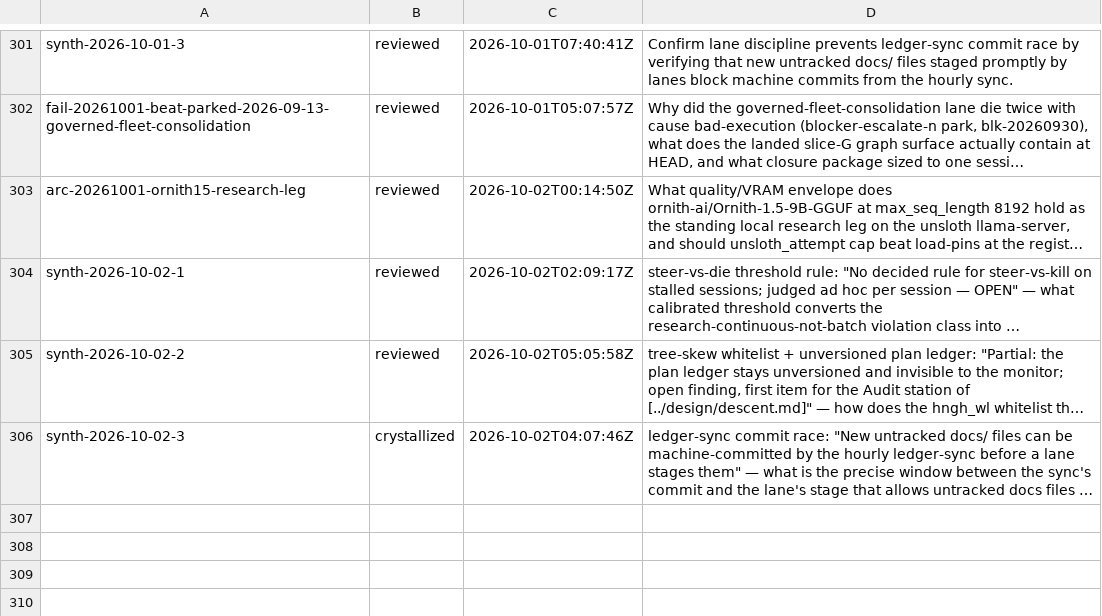
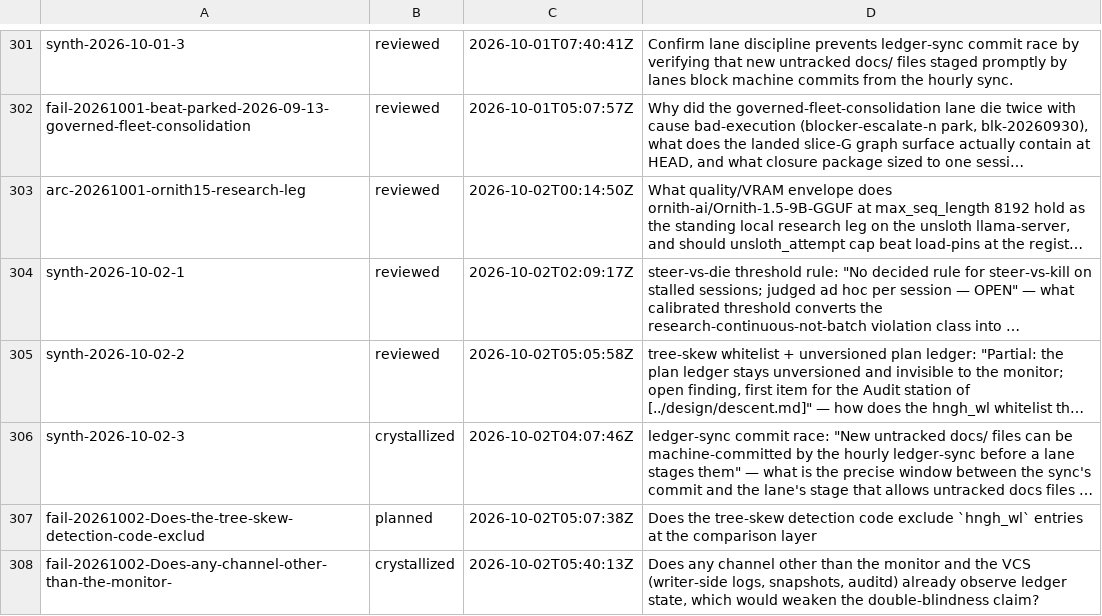
Before and after one commit to boundring/hngh, a TSV file: automation/research-lines.tsv, drawn as a sheet; only a part is shown, gaps mark what is left out; long unchanged cells end in …; the diff names each change by its address in the sheet, - before the commit and + after, or states it on an @@ line.

Commit message:
research: fail-20261002-Does-any-channel-other-than-the-monitor- crystallized

```diff
--- a/automation/research-lines.tsv
+++ b/automation/research-lines.tsv
+row 307: fail-20261002-Does-the-tree-skew-detection-code-exclud | planned | 2026-10-02T05:07:38Z | Does the tree-skew detection code exclude `hngh_wl` entries at the comparison layer
+row 308: fail-20261002-Does-any-channel-other-than-the-monitor- | crystallized | 2026-10-02T05:40:13Z | Does any channel other than the monitor and the VCS (writer-side logs, snapshots, auditd) already observe ledger state, which would weaken the double-blindness claim?
```
Also changed, not shown: 1 other file.
